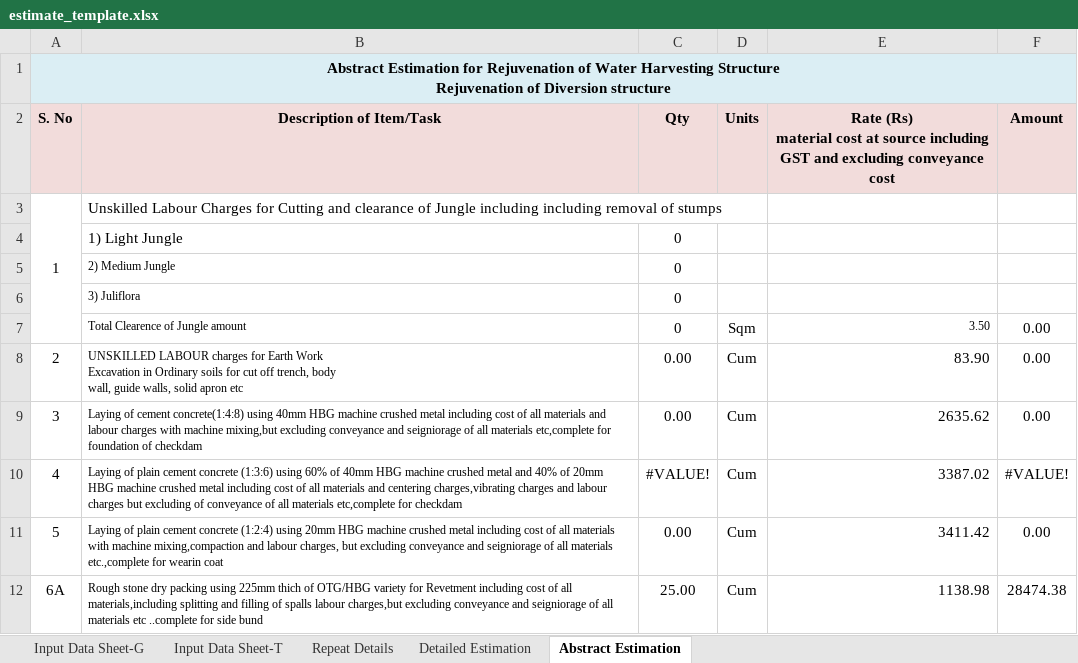
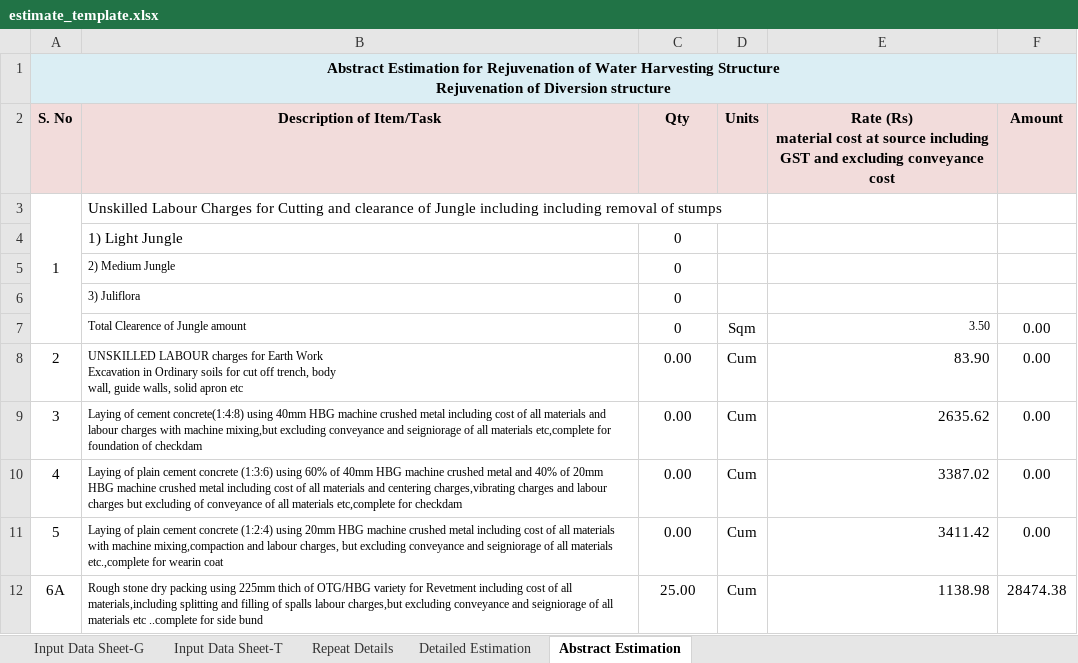
Before and after one commit to wassannc/WHS-Rejuvenation-Estimator, an Excel workbook: templates/estimate_template.xlsx, sheet Abstract Estimation, drawn as a sheet; only a part is shown; values as stored, in another font and other column widths than the file's, no borders; the diff names each change by its address in the sheet, - before the commit and + after, or states it on an @@ line.

```diff
--- a/templates/estimate_template.xlsx (sheet Abstract Estimation)
+++ b/templates/estimate_template.xlsx (sheet Abstract Estimation)
-C10 (Qty): #VALUE!
+C10 (Qty): 0.00
-F10 (Amount): #VALUE!
+F10 (Amount): 0.00
```
Also changed, not shown: sheet Detailed Estimation, sheet Input Data Sheet-G.
